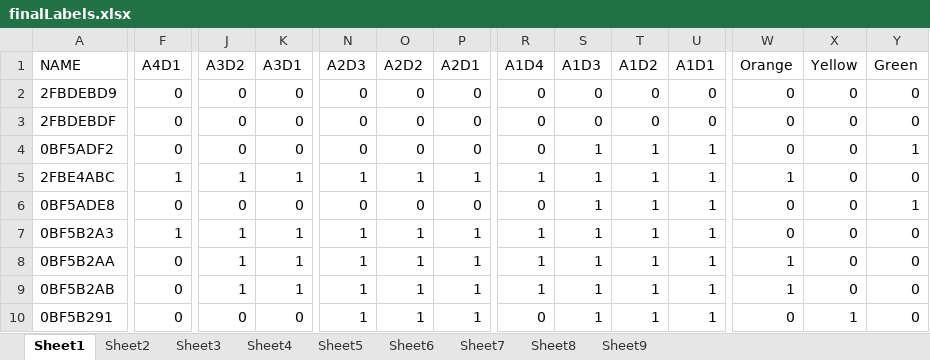
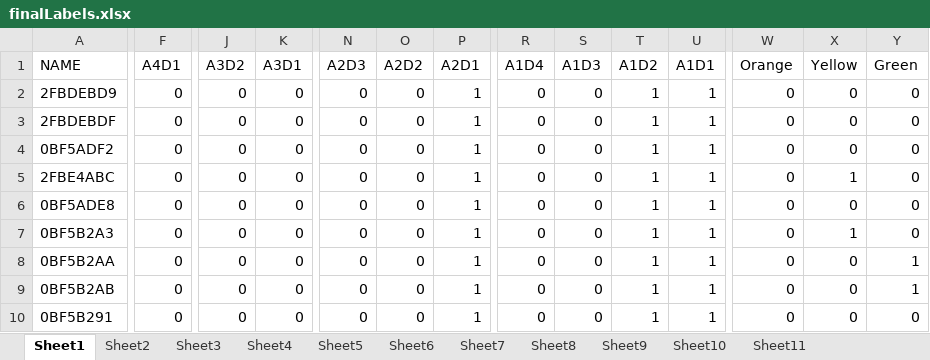
Before and after one commit to sbw323/CEd-nx-wntr, an Excel workbook: finalLabels.xlsx, sheet Sheet1, drawn as a sheet; only a part is shown, gaps mark what is left out; values as stored, in another font and other column widths than the file's, no borders; the diff covers the shown part only; the diff names each change by its address in the sheet, - before the commit and + after, or states it on an @@ line.

```diff
--- a/finalLabels.xlsx (sheet Sheet1)
+++ b/finalLabels.xlsx (sheet Sheet1)
+sheet tab: Sheet10
+sheet tab: Sheet11
-P2:P4 (A2D1): 0
+P2:P4 (A2D1): 1
-T2:T3 (A1D2): 0
+T2:T3 (A1D2): 1
-U2:U3 (A1D1): 0
+U2:U3 (A1D1): 1
-S4:S10 (A1D3): 1
+S4:S10 (A1D3): 0
-Y4 (Green): 1
+Y4 (Green): 0
-F5 (A4D1): 1
+F5 (A4D1): 0
-J5 (A3D2): 1
+J5 (A3D2): 0
-K5 (A3D1): 1
+K5 (A3D1): 0
-N5 (A2D3): 1
+N5 (A2D3): 0
-O5 (A2D2): 1
+O5 (A2D2): 0
-R5 (A1D4): 1
+R5 (A1D4): 0
-W5 (Orange): 1
+W5 (Orange): 0
-X5 (Yellow): 0
+X5 (Yellow): 1
-P6 (A2D1): 0
+P6 (A2D1): 1
-Y6 (Green): 1
+Y6 (Green): 0
-F7 (A4D1): 1
+F7 (A4D1): 0
-J7:J9 (A3D2): 1
+J7:J9 (A3D2): 0
-K7:K9 (A3D1): 1
+K7:K9 (A3D1): 0
-N7:N10 (A2D3): 1
+N7:N10 (A2D3): 0
-O7:O10 (A2D2): 1
+O7:O10 (A2D2): 0
-R7:R9 (A1D4): 1
+R7:R9 (A1D4): 0
-X7 (Yellow): 0
+X7 (Yellow): 1
-W8:W9 (Orange): 1
+W8:W9 (Orange): 0
-Y8:Y9 (Green): 0
+Y8:Y9 (Green): 1
-X10 (Yellow): 1
+X10 (Yellow): 0
```
Also changed, not shown: 967 edited cells elsewhere in this sheet, sheet Sheet3, sheet Sheet4, sheet Sheet6, sheet Sheet5, sheet Sheet7, sheet Sheet2, 2 more sheets, 12 other files.
